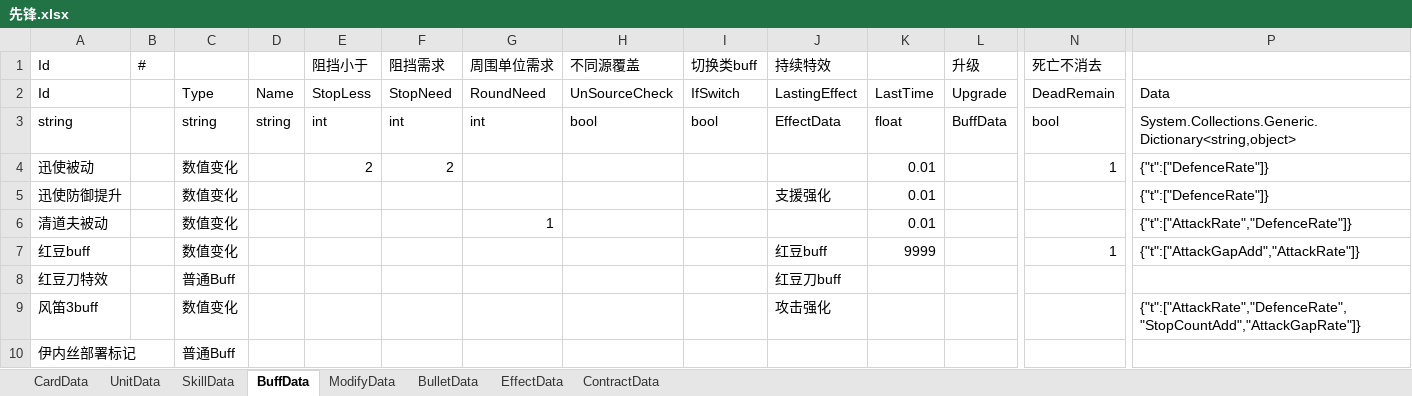
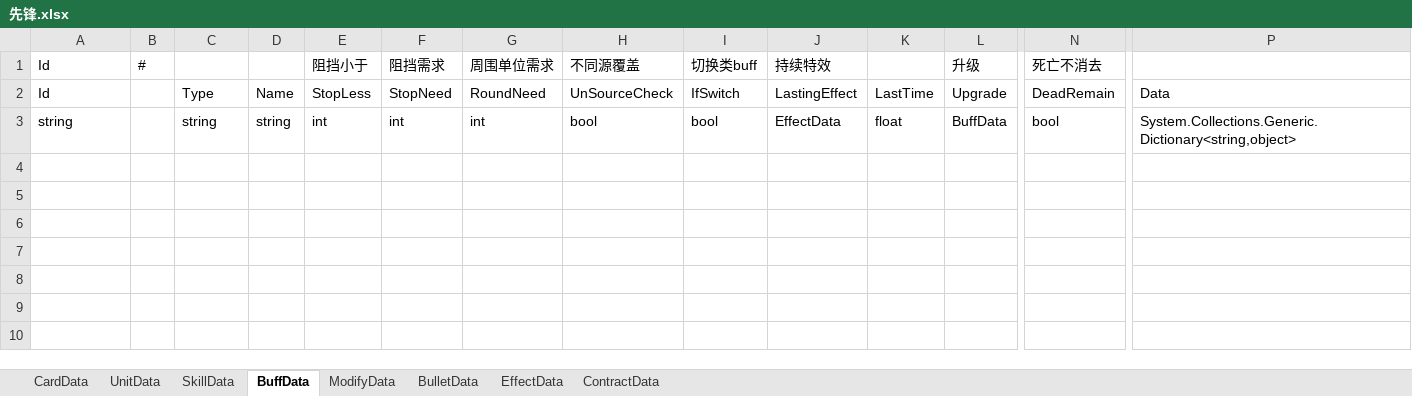
Before and after one commit to XR-857342619/ArkN, an Excel workbook: Excel/Main/先锋.xlsx, sheet BuffData, drawn as a sheet; only a part is shown, gaps mark what is left out; values as stored, in another font and other column widths than the file's, no borders; rows hold the shown columns only; the diff names each change by its address in the sheet, - before the commit and + after, or states it on an @@ line.

```diff
--- a/Excel/Main/先锋.xlsx (sheet BuffData)
+++ b/Excel/Main/先锋.xlsx (sheet BuffData)
-row 4: 迅使被动 |  | 数值变化 |  | 2 | 2 |  |  |  |  | 0.01 |  | 1 | {"t":["DefenceRate"]}
-row 5: 迅使防御提升 |  | 数值变化 |  |  |  |  |  |  | 支援强化 | 0.01 |  |  | {"t":["DefenceRate"]}
-row 6: 清道夫被动 |  | 数值变化 |  |  |  | 1 |  |  |  | 0.01 |  |  | {"t":["AttackRate","DefenceRate"]}
-row 7: 红豆buff |  | 数值变化 |  |  |  |  |  |  | 红豆buff | 9999 |  | 1 | {"t":["AttackGapAdd","AttackRate"]}
-row 8: 红豆刀特效 |  | 普通Buff |  |  |  |  |  |  | 红豆刀buff
-row 9: 风笛3buff |  | 数值变化 |  |  |  |  |  |  | 攻击强化 |  |  |  | {"t":["AttackRate","DefenceRate","StopCountAdd","AttackGapRate"]}
-row 10: 伊内丝部署标记 |  | 普通Buff
```
Also changed, not shown: sheet SkillData, sheet UnitData, sheet EffectData, sheet CardData, sheet BulletData, sheet ModifyData, Excel/Main/battle.xlsx, 19 other files.
